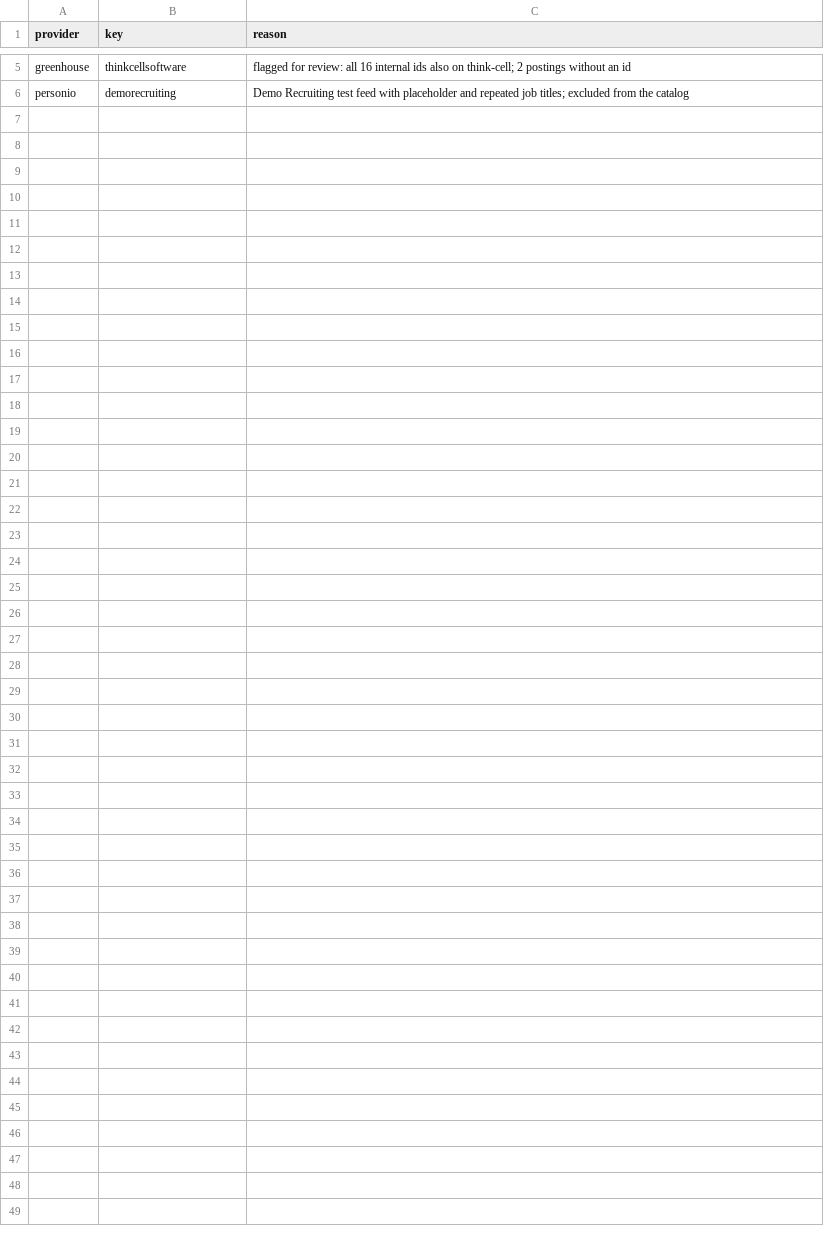
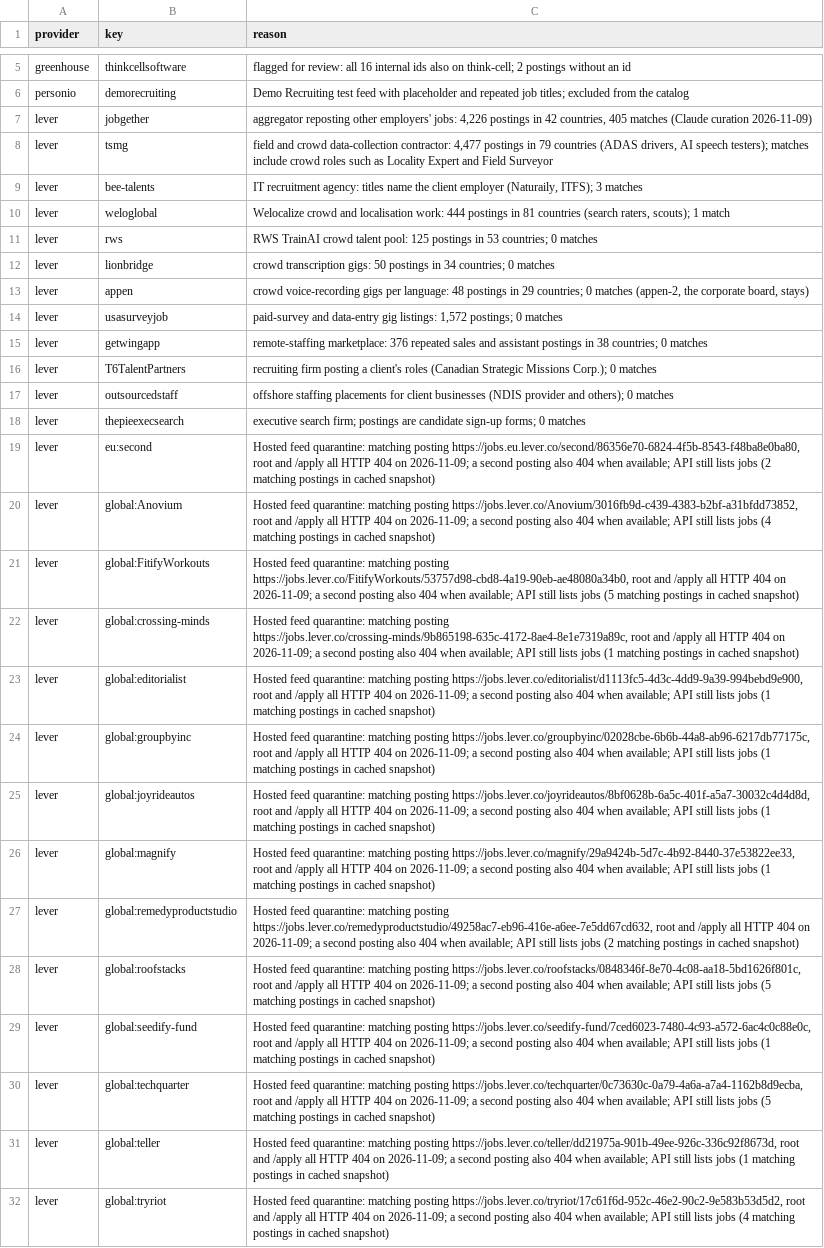
Before and after one commit to p1va/job-board, a CSV file: discovery/skip.csv, drawn as a sheet; only a part is shown, gaps mark what is left out.

Commit message:
Seed verified Lever boards and withhold inactive hosted feeds

```diff
--- a/discovery/skip.csv
+++ b/discovery/skip.csv
@@ -6 +6,27 @@ greenhouse,thinkcellsoftware,"flagged for review: all 16 internal ids also on th
 personio,demorecruiting,"Demo Recruiting test feed with placeholder and repeated job titles; excluded from the catalog"
+lever,jobgether,"aggregator reposting other employers' jobs: 4,226 postings in 42 countries, 405 matches (Claude curation 2026-11-09)"
+lever,tsmg,"field and crowd data-collection contractor: 4,477 postings in 79 countries (ADAS drivers, AI speech testers); matches include crowd roles such as Locality Expert and Field Surveyor"
+lever,bee-talents,"IT recruitment agency: titles name the client employer (Naturaily, ITFS); 3 matches"
+lever,weloglobal,"Welocalize crowd and localisation work: 444 postings in 81 countries (search raters, scouts); 1 match"
+lever,rws,RWS TrainAI crowd talent pool: 125 postings in 53 countries; 0 matches
+lever,lionbridge,crowd transcription gigs: 50 postings in 34 countries; 0 matches
+lever,appen,"crowd voice-recording gigs per language: 48 postings in 29 countries; 0 matches (appen-2, the corporate board, stays)"
+lever,usasurveyjob,"paid-survey and data-entry gig listings: 1,572 postings; 0 matches"
+lever,getwingapp,remote-staffing marketplace: 376 repeated sales and assistant postings in 38 countries; 0 matches
+lever,T6TalentPartners,recruiting firm posting a client's roles (Canadian Strategic Missions Corp.); 0 matches
+lever,outsourcedstaff,offshore staffing placements for client businesses (NDIS provider and others); 0 matches
+lever,thepieexecsearch,executive search firm; postings are candidate sign-up forms; 0 matches
+lever,eu:second,"Hosted feed quarantine: matching posting https://jobs.eu.lever.co/second/86356e70-6824-4f5b-8543-f48ba8e0ba80, root and /apply all HTTP 404 on 2026-11-09; a second posting also 404 when available; API still lists jobs (2 matching postings in cached snapshot)"
+lever,global:Anovium,"Hosted feed quarantine: matching posting https://jobs.lever.co/Anovium/3016fb9d-c439-4383-b2bf-a31bfdd73852, root and /apply all HTTP 404 on 2026-11-09; a second posting also 404 when available; API still lists jobs (4 matching postings in cached snapshot)"
+lever,global:FitifyWorkouts,"Hosted feed quarantine: matching posting https://jobs.lever.co/FitifyWorkouts/53757d98-cbd8-4a19-90eb-ae48080a34b0, root and /apply all HTTP 404 on 2026-11-09; a second posting also 404 when available; API still lists jobs (5 matching postings in cached snapshot)"
+lever,global:crossing-minds,"Hosted feed quarantine: matching posting https://jobs.lever.co/crossing-minds/9b865198-635c-4172-8ae4-8e1e7319a89c, root and /apply all HTTP 404 on 2026-11-09; a second posting also 404 when available; API still lists jobs (1 matching postings in cached snapshot)"
+lever,global:editorialist,"Hosted feed quarantine: matching posting https://jobs.lever.co/editorialist/d1113fc5-4d3c-4dd9-9a39-994bebd9e900, root and /apply all HTTP 404 on 2026-11-09; a second posting also 404 when available; API still lists jobs (1 matching postings in cached snapshot)"
+lever,global:groupbyinc,"Hosted feed quarantine: matching posting https://jobs.lever.co/groupbyinc/02028cbe-6b6b-44a8-ab96-6217db77175c, root and /apply all HTTP 404 on 2026-11-09; a second posting also 404 when available; API still lists jobs (1 matching postings in cached snapshot)"
+lever,global:joyrideautos,"Hosted feed quarantine: matching posting https://jobs.lever.co/joyrideautos/8bf0628b-6a5c-401f-a5a7-30032c4d4d8d, root and /apply all HTTP 404 on 2026-11-09; a second posting also 404 when available; API still lists jobs (1 matching postings in cached snapshot)"
+lever,global:magnify,"Hosted feed quarantine: matching posting https://jobs.lever.co/magnify/29a9424b-5d7c-4b92-8440-37e53822ee33, root and /apply all HTTP 404 on 2026-11-09; a second posting also 404 when available; API still lists jobs (1 matching postings in cached snapshot)"
+lever,global:remedyproductstudio,"Hosted feed quarantine: matching posting https://jobs.lever.co/remedyproductstudio/49258ac7-eb96-416e-a6ee-7e5dd67cd632, root and /apply all HTTP 404 on 2026-11-09; a second posting also 404 when available; API still lists jobs (2 matching postings in cached snapshot)"
+lever,global:roofstacks,"Hosted feed quarantine: matching posting https://jobs.lever.co/roofstacks/0848346f-8e70-4c08-aa18-5bd1626f801c, root and /apply all HTTP 404 on 2026-11-09; a second posting also 404 when available; API still lists jobs (5 matching postings in cached snapshot)"
+lever,global:seedify-fund,"Hosted feed quarantine: matching posting https://jobs.lever.co/seedify-fund/7ced6023-7480-4c93-a572-6ac4c0c88e0c, root and /apply all HTTP 404 on 2026-11-09; a second posting also 404 when available; API still lists jobs (1 matching postings in cached snapshot)"
+lever,global:techquarter,"Hosted feed quarantine: matching posting https://jobs.lever.co/techquarter/0c73630c-0a79-4a6a-a7a4-1162b8d9ecba, root and /apply all HTTP 404 on 2026-11-09; a second posting also 404 when available; API still lists jobs (5 matching postings in cached snapshot)"
+lever,global:teller,"Hosted feed quarantine: matching posting https://jobs.lever.co/teller/dd21975a-901b-49ee-926c-336c92f8673d, root and /apply all HTTP 404 on 2026-11-09; a second posting also 404 when available; API still lists jobs (1 matching postings in cached snapshot)"
+lever,global:tryriot,"Hosted feed quarantine: matching posting https://jobs.lever.co/tryriot/17c61f6d-952c-46e2-90c2-9e583b53d5d2, root and /apply all HTTP 404 on 2026-11-09; a second posting also 404 when available; API still lists jobs (4 matching postings in cached snapshot)"
```
Also changed, not shown: companies/lists.csv, lists/global-remote.csv, 7 other files.
